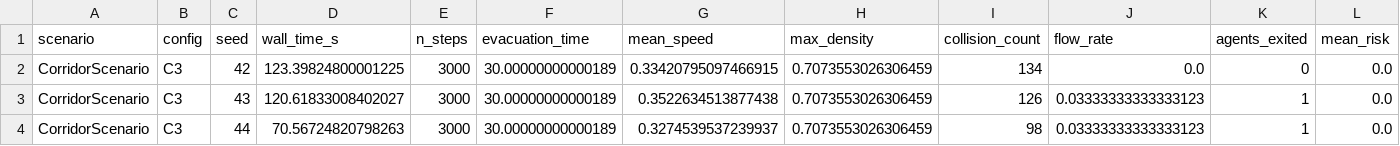
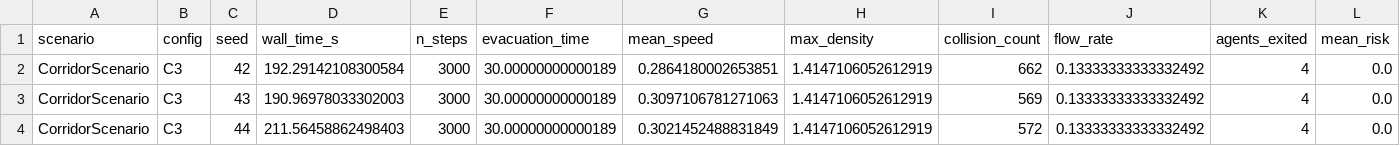
Before and after one commit to pa1aash/pedestrian-abs, a CSV file: results/CorridorScenario_C3.csv, drawn as a sheet; only a part is shown; the diff names each change by its address in the sheet, - before the commit and + after, or states it on an @@ line.

```diff
--- a/results/CorridorScenario_C3.csv
+++ b/results/CorridorScenario_C3.csv
-D2 (wall_time_s): 123.39824800001225
+D2 (wall_time_s): 192.29142108300584
-G2 (mean_speed): 0.33420795097466915
+G2 (mean_speed): 0.2864180002653851
-H2:H4 (max_density): 0.7073553026306459
+H2:H4 (max_density): 1.4147106052612919
-I2 (collision_count): 134
+I2 (collision_count): 662
-J2 (flow_rate): 0.0
+J2 (flow_rate): 0.13333333333332492
-K2 (agents_exited): 0
+K2 (agents_exited): 4
-D3 (wall_time_s): 120.61833008402027
+D3 (wall_time_s): 190.96978033302003
-G3 (mean_speed): 0.3522634513877438
+G3 (mean_speed): 0.3097106781271063
-I3 (collision_count): 126
+I3 (collision_count): 569
-J3:J4 (flow_rate): 0.03333333333333123
+J3:J4 (flow_rate): 0.13333333333332492
-K3:K4 (agents_exited): 1
+K3:K4 (agents_exited): 4
-D4 (wall_time_s): 70.56724820798263
+D4 (wall_time_s): 211.56458862498403
-G4 (mean_speed): 0.3274539537239937
+G4 (mean_speed): 0.3021452488831849
-I4 (collision_count): 98
+I4 (collision_count): 572
```
Also changed, not shown: results/BottleneckScenario_C4.csv, results/CorridorScenario_C1.csv, 4 other files.
